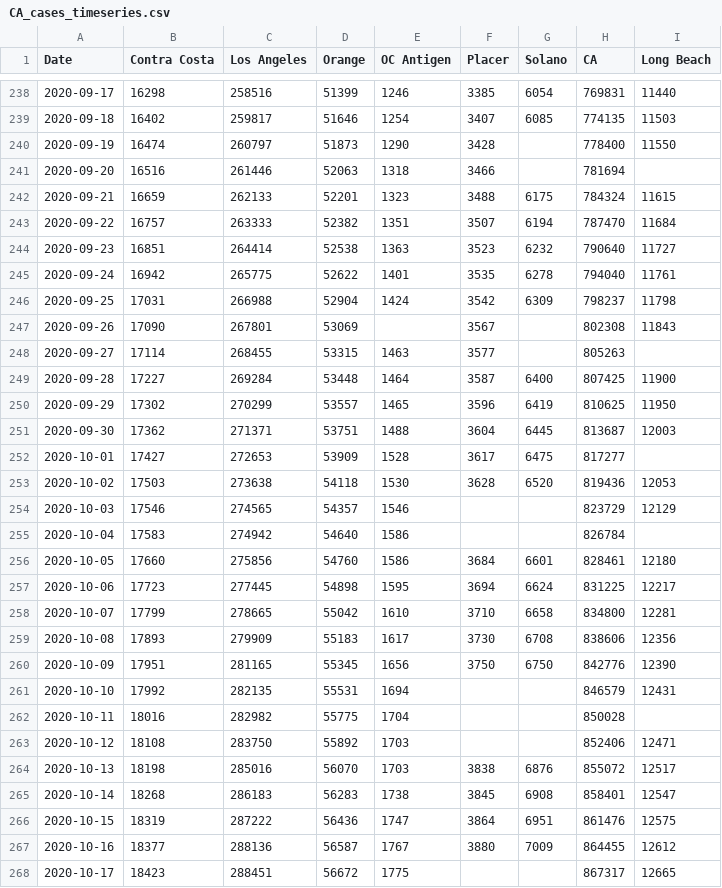
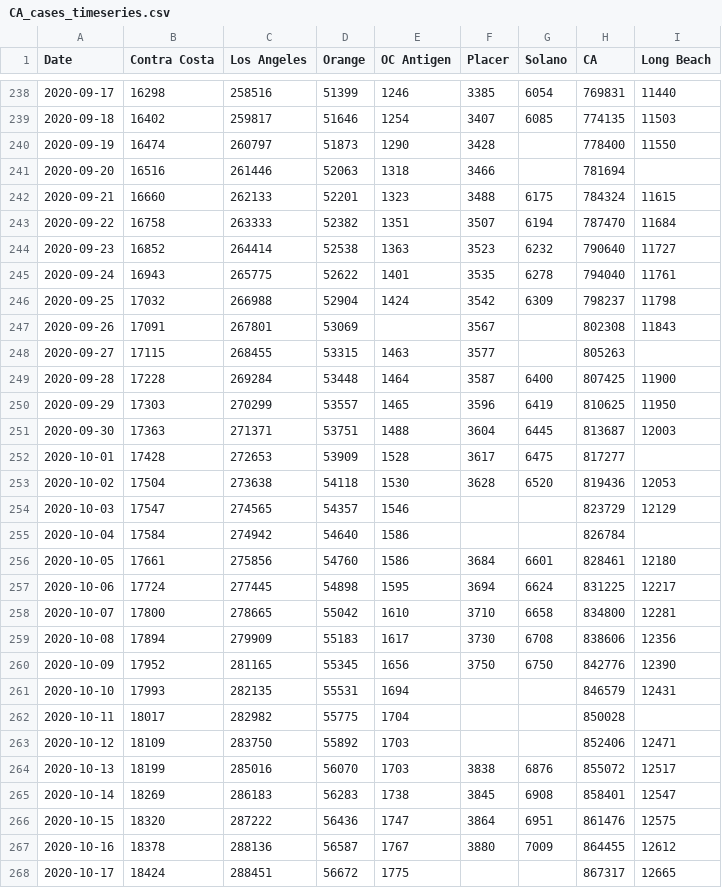
Before and after one commit to cmolodo/covid-19, a CSV file: CA_cases_timeseries.csv, drawn as a sheet; only a part is shown, gaps mark what is left out; the diff covers the shown part only.

```diff
--- a/CA_cases_timeseries.csv
+++ b/CA_cases_timeseries.csv
@@ -241,28 +241,28 @@ Date,Contra Costa,Los Angeles,Orange,OC Antigen,Placer,Solano,CA,Long Beach
 2020-09-20,16516,261446,52063,1318,3466,,781694,
-2020-09-21,16659,262133,52201,1323,3488,6175,784324,11615
-2020-09-22,16757,263333,52382,1351,3507,6194,787470,11684
-2020-09-23,16851,264414,52538,1363,3523,6232,790640,11727
-2020-09-24,16942,265775,52622,1401,3535,6278,794040,11761
-2020-09-25,17031,266988,52904,1424,3542,6309,798237,11798
-2020-09-26,17090,267801,53069,,3567,,802308,11843
-2020-09-27,17114,268455,53315,1463,3577,,805263,
-2020-09-28,17227,269284,53448,1464,3587,6400,807425,11900
-2020-09-29,17302,270299,53557,1465,3596,6419,810625,11950
-2020-09-30,17362,271371,53751,1488,3604,6445,813687,12003
-2020-10-01,17427,272653,53909,1528,3617,6475,817277,
-2020-10-02,17503,273638,54118,1530,3628,6520,819436,12053
-2020-10-03,17546,274565,54357,1546,,,823729,12129
-2020-10-04,17583,274942,54640,1586,,,826784,
-2020-10-05,17660,275856,54760,1586,3684,6601,828461,12180
-2020-10-06,17723,277445,54898,1595,3694,6624,831225,12217
-2020-10-07,17799,278665,55042,1610,3710,6658,834800,12281
-2020-10-08,17893,279909,55183,1617,3730,6708,838606,12356
-2020-10-09,17951,281165,55345,1656,3750,6750,842776,12390
-2020-10-10,17992,282135,55531,1694,,,846579,12431
-2020-10-11,18016,282982,55775,1704,,,850028,
-2020-10-12,18108,283750,55892,1703,,,852406,12471
-2020-10-13,18198,285016,56070,1703,3838,6876,855072,12517
-2020-10-14,18268,286183,56283,1738,3845,6908,858401,12547
-2020-10-15,18319,287222,56436,1747,3864,6951,861476,12575
-2020-10-16,18377,288136,56587,1767,3880,7009,864455,12612
-2020-10-17,18423,288451,56672,1775,,,867317,12665
+2020-09-21,16660,262133,52201,1323,3488,6175,784324,11615
+2020-09-22,16758,263333,52382,1351,3507,6194,787470,11684
+2020-09-23,16852,264414,52538,1363,3523,6232,790640,11727
+2020-09-24,16943,265775,52622,1401,3535,6278,794040,11761
+2020-09-25,17032,266988,52904,1424,3542,6309,798237,11798
+2020-09-26,17091,267801,53069,,3567,,802308,11843
+2020-09-27,17115,268455,53315,1463,3577,,805263,
+2020-09-28,17228,269284,53448,1464,3587,6400,807425,11900
+2020-09-29,17303,270299,53557,1465,3596,6419,810625,11950
+2020-09-30,17363,271371,53751,1488,3604,6445,813687,12003
+2020-10-01,17428,272653,53909,1528,3617,6475,817277,
+2020-10-02,17504,273638,54118,1530,3628,6520,819436,12053
+2020-10-03,17547,274565,54357,1546,,,823729,12129
+2020-10-04,17584,274942,54640,1586,,,826784,
+2020-10-05,17661,275856,54760,1586,3684,6601,828461,12180
+2020-10-06,17724,277445,54898,1595,3694,6624,831225,12217
+2020-10-07,17800,278665,55042,1610,3710,6658,834800,12281
+2020-10-08,17894,279909,55183,1617,3730,6708,838606,12356
+2020-10-09,17952,281165,55345,1656,3750,6750,842776,12390
+2020-10-10,17993,282135,55531,1694,,,846579,12431
+2020-10-11,18017,282982,55775,1704,,,850028,
+2020-10-12,18109,283750,55892,1703,,,852406,12471
+2020-10-13,18199,285016,56070,1703,3838,6876,855072,12517
+2020-10-14,18269,286183,56283,1738,3845,6908,858401,12547
+2020-10-15,18320,287222,56436,1747,3864,6951,861476,12575
+2020-10-16,18378,288136,56587,1767,3880,7009,864455,12612
+2020-10-17,18424,288451,56672,1775,,,867317,12665
```
Also changed, not shown: 1 added row and 21 edited cells elsewhere in this file, CA_hospitalization_daily.csv, MA_confirmed_cases_timeseries.csv, 7 other files.
